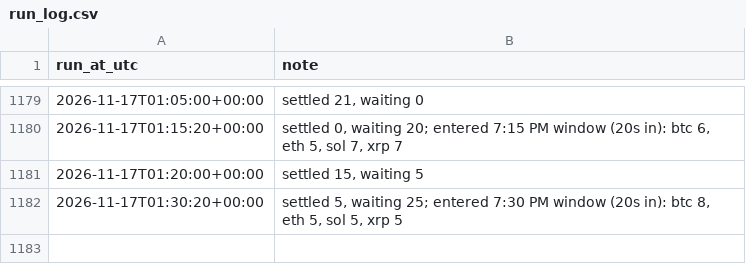
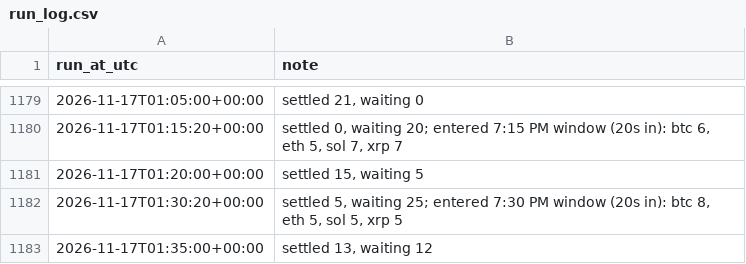
Before and after one commit to aquafu1/btc-paper-bot, a CSV file: results/run_log.csv, drawn as a sheet; only a part is shown, gaps mark what is left out; the diff names each change by its address in the sheet, - before the commit and + after, or states it on an @@ line.

```diff
--- a/results/run_log.csv
+++ b/results/run_log.csv
+row 1183: 2026-11-17T01:35:00+00:00 | settled 13, waiting 12
```
Also changed, not shown: 2 other files.
